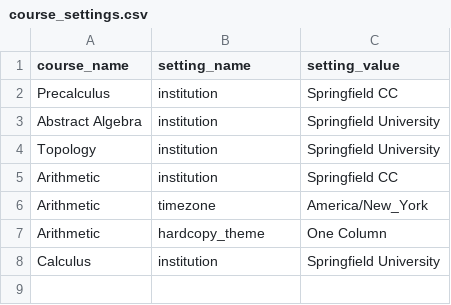
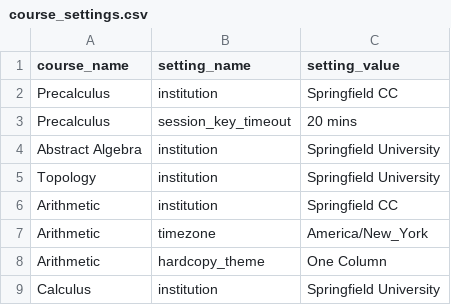
Before and after one commit to openwebwork/webwork3, a CSV file: t/db/sample_data/course_settings.csv, drawn as a sheet.

```diff
--- a/t/db/sample_data/course_settings.csv
+++ b/t/db/sample_data/course_settings.csv
@@ -2,2 +2,3 @@ course_name,setting_name,setting_value
 Precalculus,institution,"Springfield CC"
+Precalculus,session_key_timeout,"20 mins"
 "Abstract Algebra",institution,"Springfield University"
```
Also changed, not shown: 9 other files.
